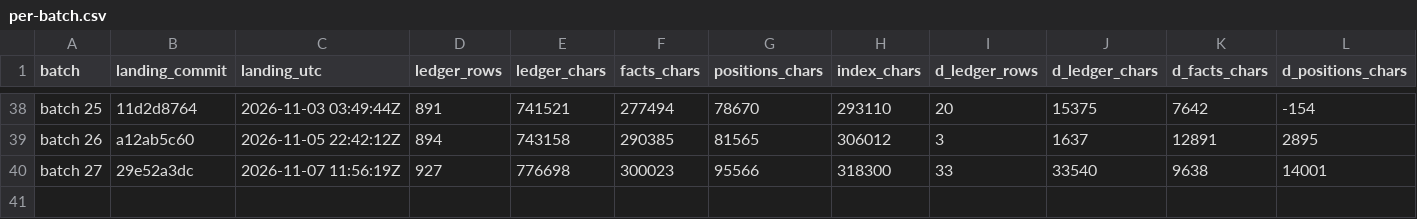
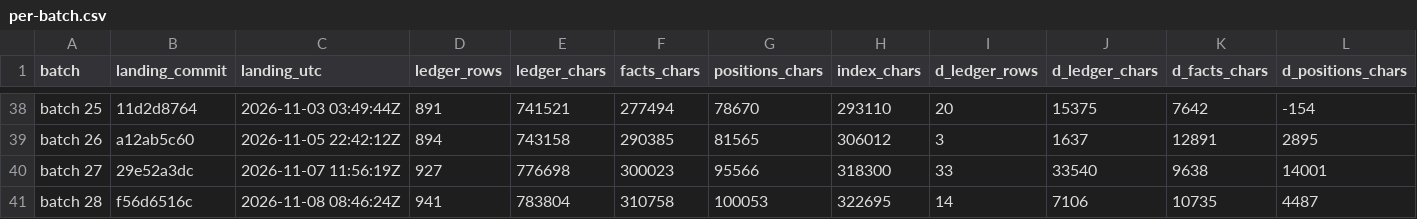
Before and after one commit to palimondo/fortress, a CSV file: explorations/coordinator/process-engineering/record-growth/per-batch.csv, drawn as a sheet; only a part is shown, gaps mark what is left out; rows hold the shown columns only; the diff names each change by its address in the sheet, - before the commit and + after, or states it on an @@ line.

```diff
--- a/explorations/coordinator/process-engineering/record-growth/per-batch.csv
+++ b/explorations/coordinator/process-engineering/record-growth/per-batch.csv
+row 41: batch 28 | f56d6516c | 2026-11-08 08:46:24Z | 941 | 783804 | 310758 | 100053 | 322695 | 14 | 7106 | 10735 | 4487
```
Also changed, not shown: explorations/coordinator/process-engineering/record-growth/by-day.csv, explorations/coordinator/process-engineering/record-growth/landings.csv, 9 other files.
